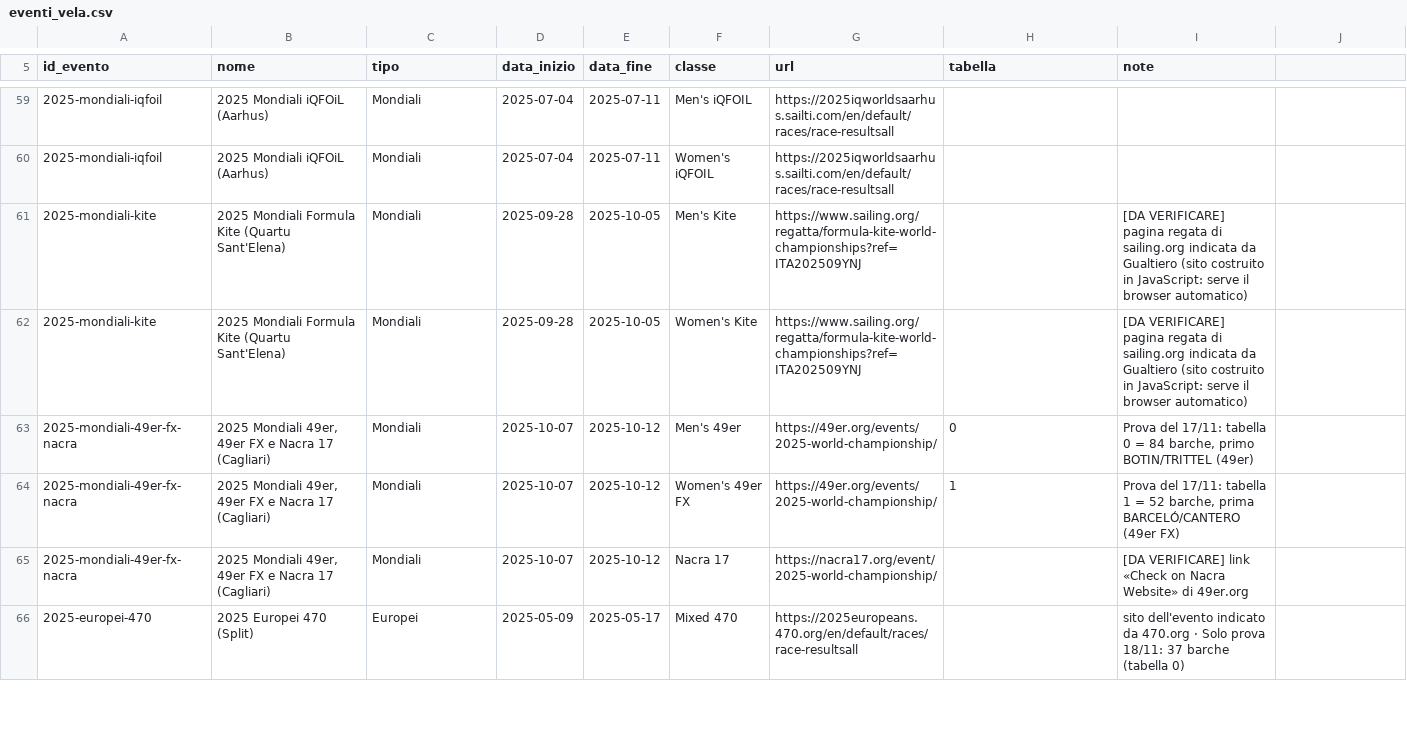
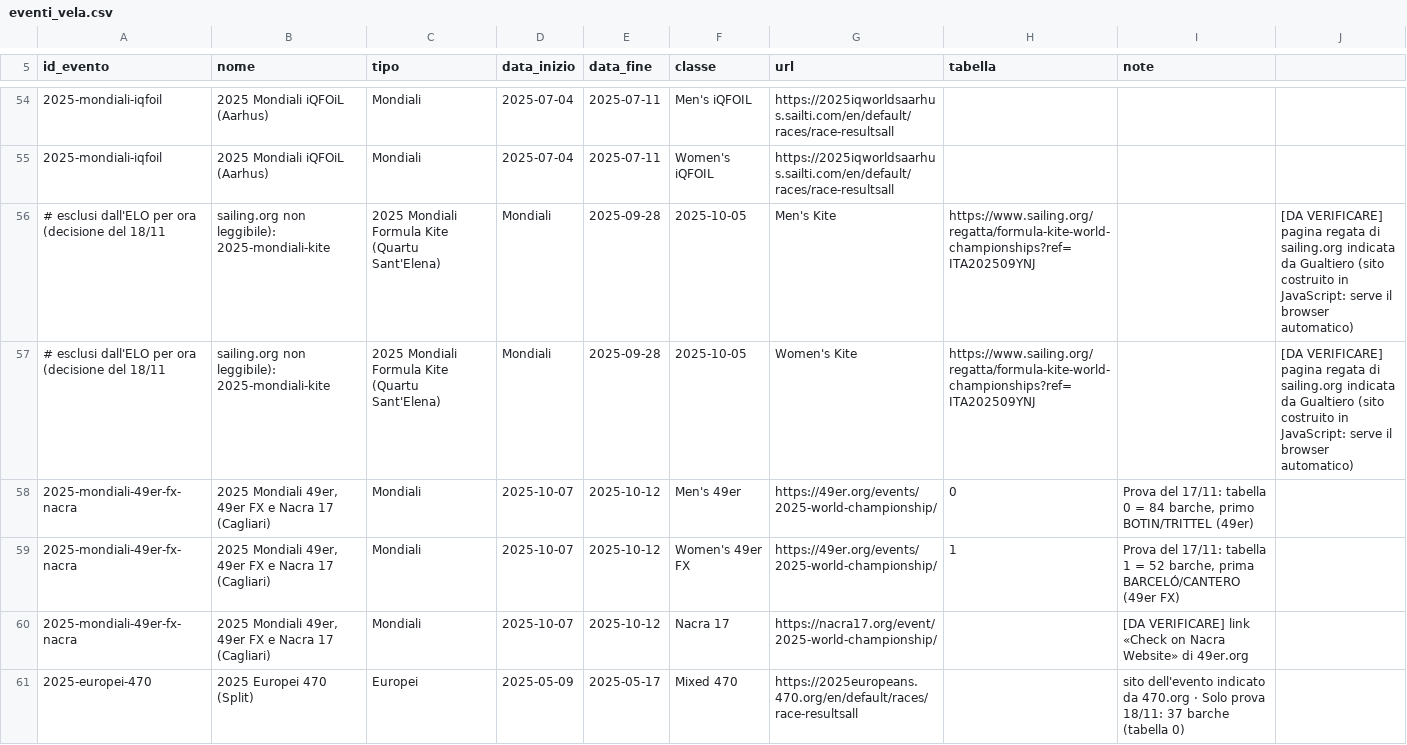
Before and after one commit to Vier80/agente-vela, a CSV file: eventi_vela.csv, drawn as a sheet; only a part is shown, gaps mark what is left out; removed rows and columns are numbered as before the commit, all else as after; the diff covers the shown part only; the diff names each change by its address in the sheet, - before the commit and + after, or states it on an @@ line.

```diff
--- a/eventi_vela.csv
+++ b/eventi_vela.csv
-row 61: 2025-mondiali-kite | 2025 Mondiali Formula Kite (Quartu Sant'Elena) | Mondiali | 2025-09-28 | 2025-10-05 | Men's Kite | https://www.sailing.org/regatta/formula-kite-world-championships?ref=ITA202509YNJ |  | [DA VERIFICARE] pagina regata di sailing.org indicata da Gualtiero (sito costruito in JavaScript: serve il browser automatico)
-row 62: 2025-mondiali-kite | 2025 Mondiali Formula Kite (Quartu Sant'Elena) | Mondiali | 2025-09-28 | 2025-10-05 | Women's Kite | https://www.sailing.org/regatta/formula-kite-world-championships?ref=ITA202509YNJ |  | [DA VERIFICARE] pagina regata di sailing.org indicata da Gualtiero (sito costruito in JavaScript: serve il browser automatico)
+row 56: # esclusi dall'ELO per ora (decisione del 18/11 | sailing.org non leggibile): 2025-mondiali-kite | 2025 Mondiali Formula Kite (Quartu Sant'Elena) | Mondiali | 2025-09-28 | 2025-10-05 | Men's Kite | https://www.sailing.org/regatta/formula-kite-world-championships?ref=ITA202509YNJ |  | [DA VERIFICARE] pagina regata di sailing.org indicata da Gualtiero (sito costruito in JavaScript: serve il browser automatico)
+row 57: # esclusi dall'ELO per ora (decisione del 18/11 | sailing.org non leggibile): 2025-mondiali-kite | 2025 Mondiali Formula Kite (Quartu Sant'Elena) | Mondiali | 2025-09-28 | 2025-10-05 | Women's Kite | https://www.sailing.org/regatta/formula-kite-world-championships?ref=ITA202509YNJ |  | [DA VERIFICARE] pagina regata di sailing.org indicata da Gualtiero (sito costruito in JavaScript: serve il browser automatico)
```
Also changed, not shown: 2 added rows, 14 removed rows and 24 edited cells elsewhere in this file, 4 other files.
